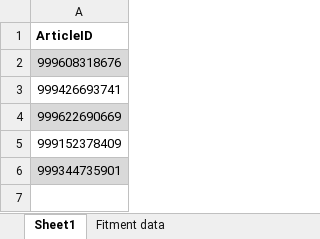
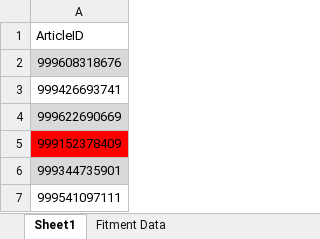
Before and after one commit to Anhkbayar/Web-scraper, an Excel workbook: TestArticle.xlsx, sheet Sheet1, drawn as a sheet; values as stored, in another font and other column widths than the file's, no borders; the diff names each change by its address in the sheet, - before the commit and + after, or states it on an @@ line.

```diff
--- a/TestArticle.xlsx (sheet Sheet1)
+++ b/TestArticle.xlsx (sheet Sheet1)
-sheet tab: Fitment data
+sheet tab: Fitment Data
-A1 bold: on
+A1 bold: off
-A5 fill: none
+A5 fill: #FF0000
+row 7: 999541097111
```
Also changed, not shown: sheet Fitment Data, 1 other file.
